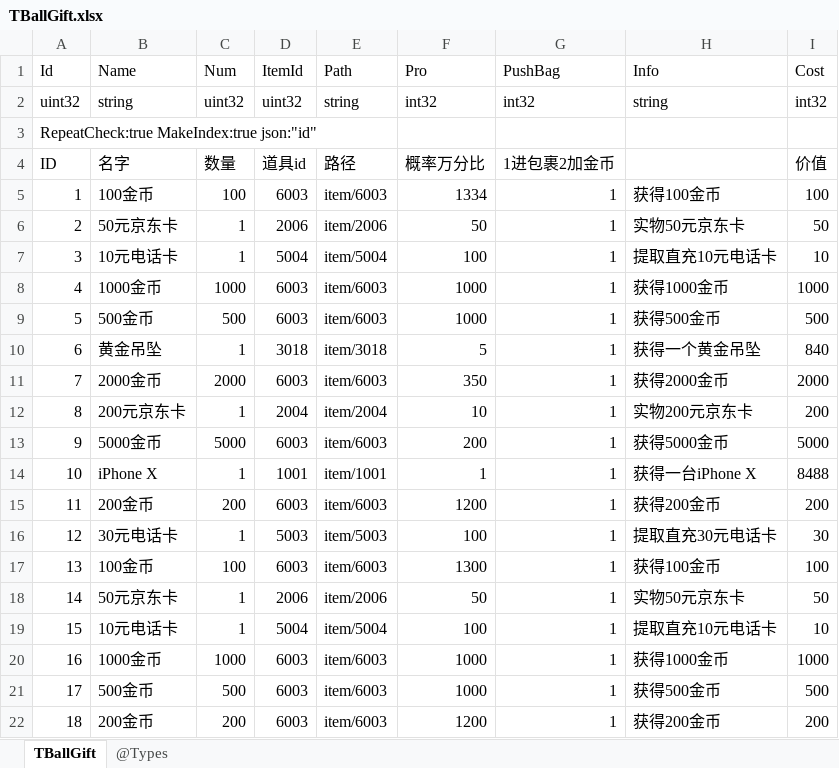
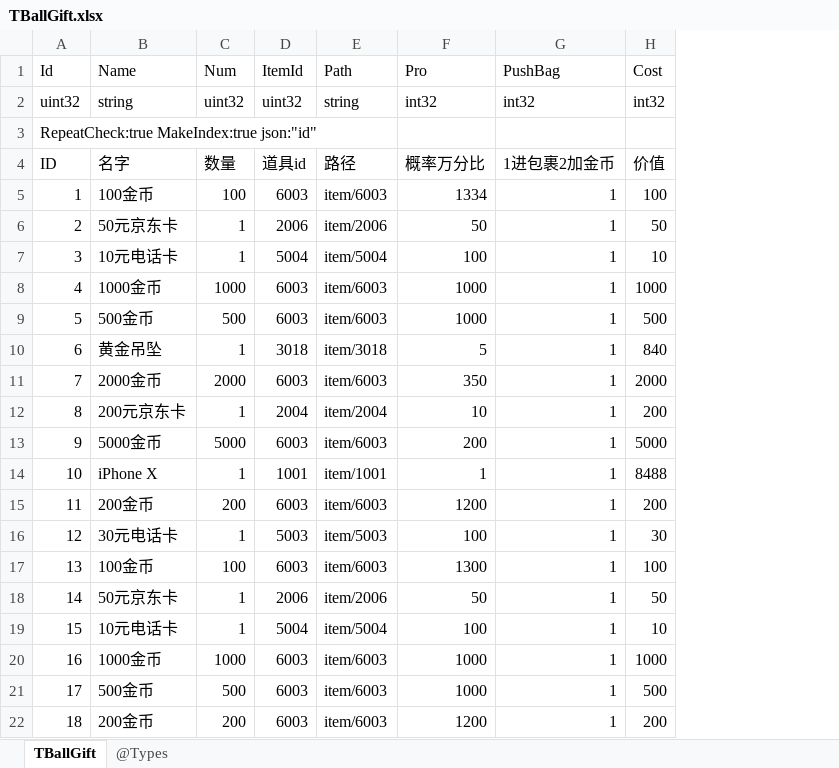
Before and after one commit to gaozhengshuang/turngame, an Excel workbook: docs/excel/TBallGift.xlsx, sheet TBallGift, drawn as a sheet; values as stored, in another font and other column widths than the file's, no borders; the diff names each change by its address in the sheet, - before the commit and + after, or states it on an @@ line.

```diff
--- a/docs/excel/TBallGift.xlsx (sheet TBallGift)
+++ b/docs/excel/TBallGift.xlsx (sheet TBallGift)
-column H (Info), rows 2-22: string |  |  | 获得100金币 | 实物50元京东卡 | 提取直充10元电话卡 | 获得1000金币 | 获得500金币 | 获得一个黄金吊坠 | 获得2000金币 | 实物200元京东卡 | 获得5000金币 | 获得一台iPhone X | 获得200金币 | 提取直充30元电话卡 | 获得100金币 | 实物50元京东卡 | 提取直充10元电话卡 | 获得1000金币 | 获得500金币 | 获得200金币
```
Also changed, not shown: docs/excel/TItem.xlsx.
